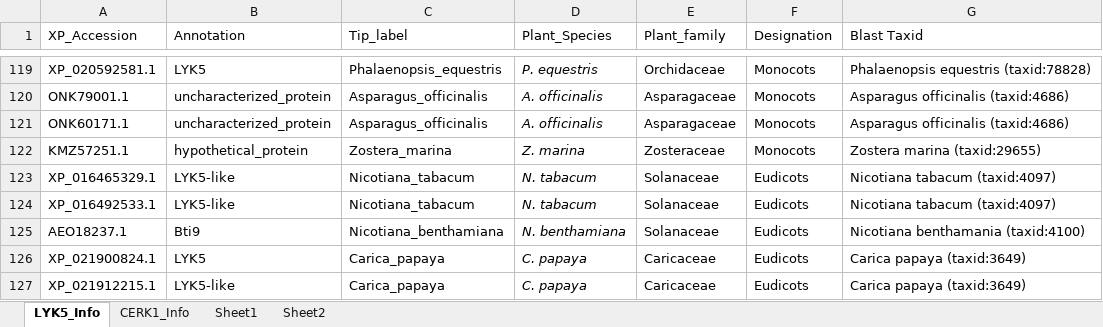
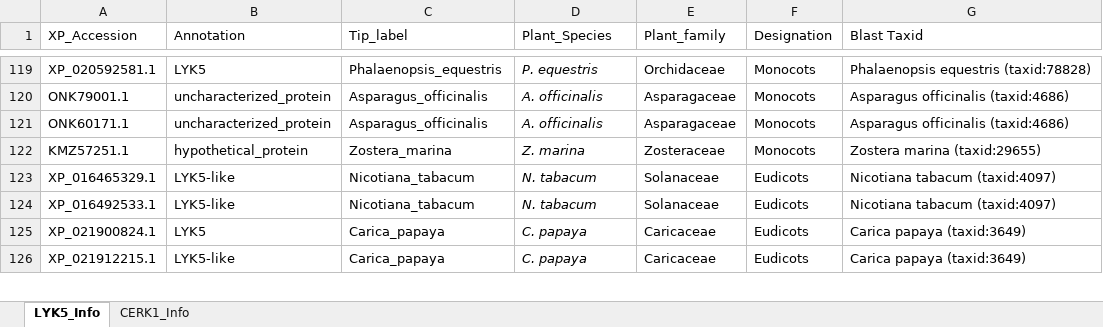
Before and after one commit to DanielleMStevens/Divergent_citrus_response_to_PAMPs, an Excel workbook: Protein_Trees/Info_for_tree.xlsx, sheet LYK5_Info, drawn as a sheet; only a part is shown, gaps mark what is left out; values as stored, in another font and other column widths than the file's, no borders; the diff names each change by its address in the sheet, - before the commit and + after, or states it on an @@ line.

Commit message:
update tree, info, and general clean up of scripts

```diff
--- a/Protein_Trees/Info_for_tree.xlsx (sheet LYK5_Info)
+++ b/Protein_Trees/Info_for_tree.xlsx (sheet LYK5_Info)
-sheet tab: Sheet1
-sheet tab: Sheet2
-row 125: AEO18237.1 | Bti9 | Nicotiana_benthamiana | N. benthamiana | Solanaceae | Eudicots | Nicotiana benthamania (taxid:4100)
```
Also changed, not shown: sheet CERK1_Info, 28 other files.
